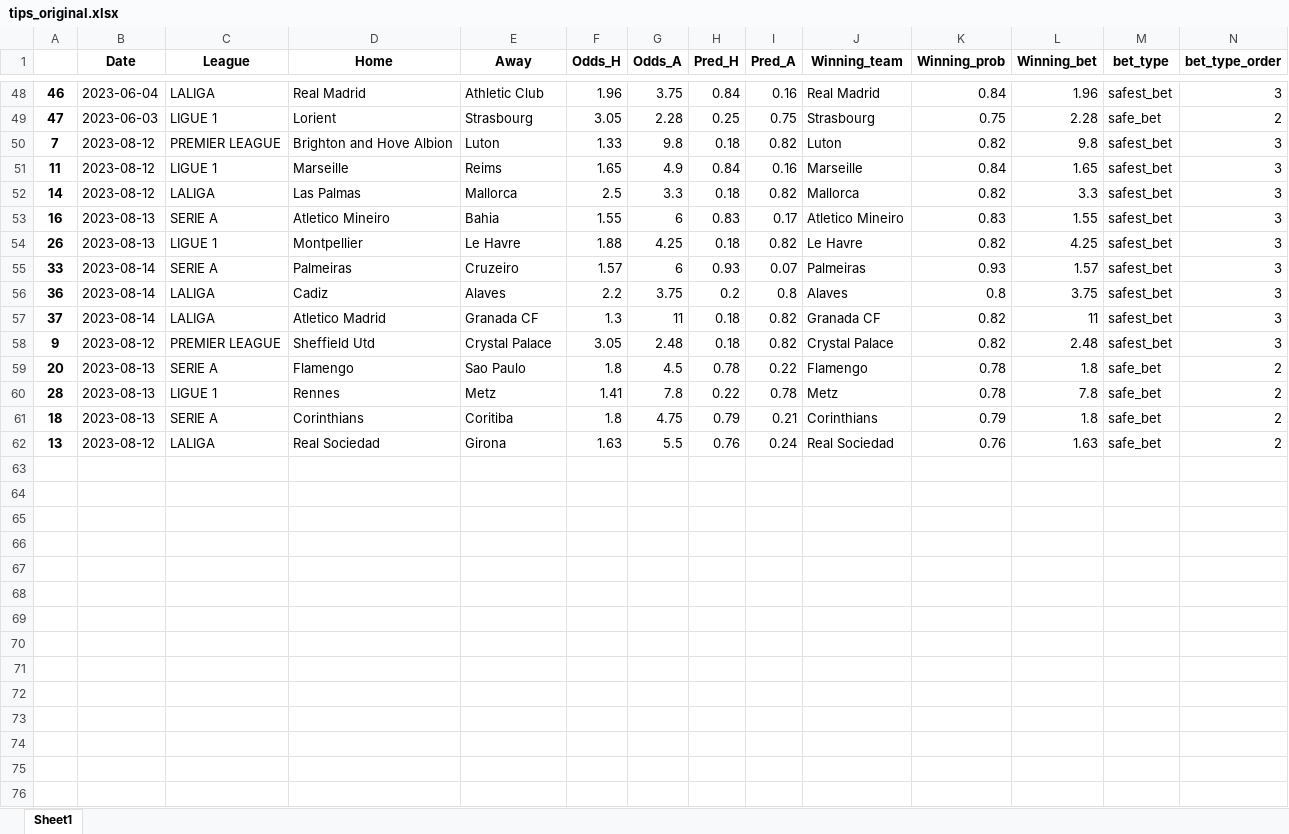
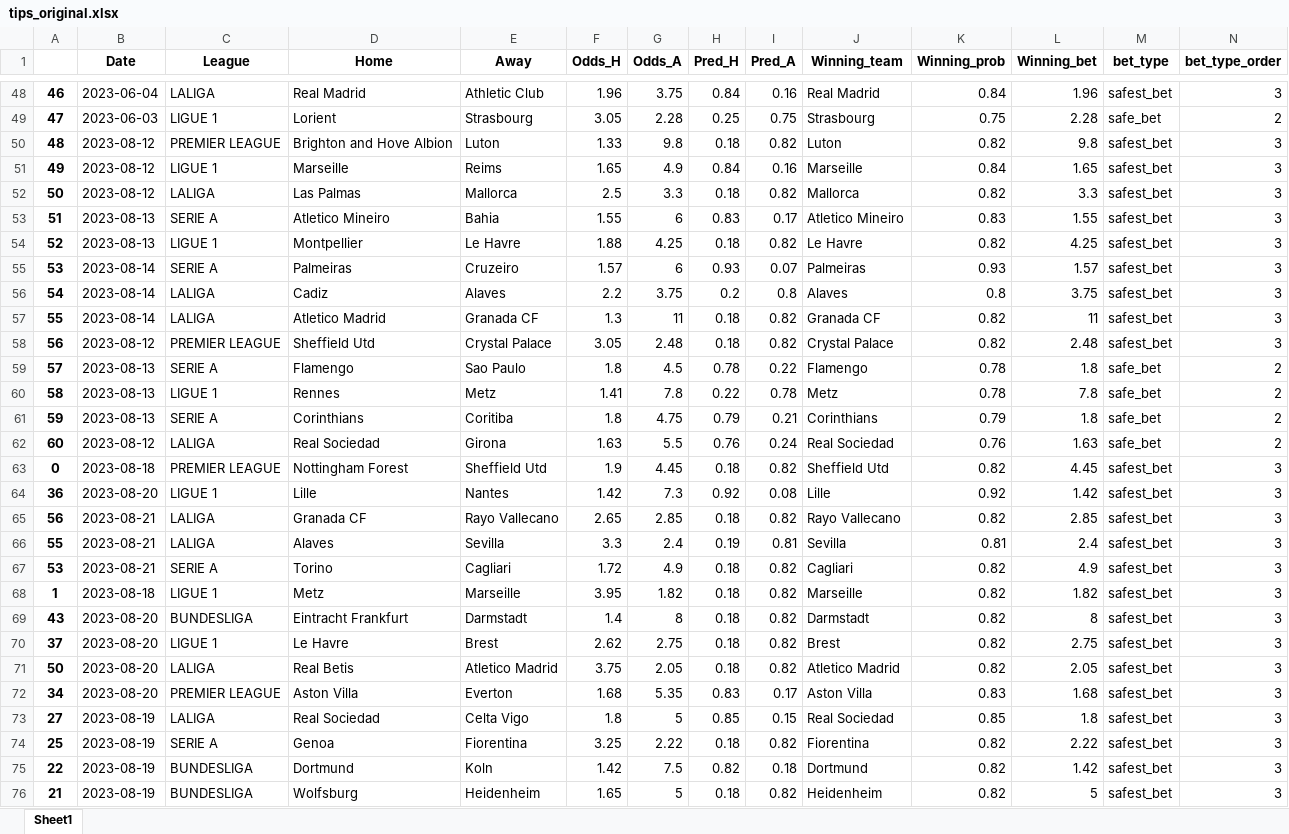
Before and after one commit to alanhassan/soccerprediction, an Excel workbook: tips_original.xlsx, sheet Sheet1, drawn as a sheet; only a part is shown, gaps mark what is left out; values as stored, in another font and other column widths than the file's, no borders; the diff covers the shown part only; the diff names each change by its address in the sheet, - before the commit and + after, or states it on an @@ line.

Commit message:
your commit message

```diff
--- a/tips_original.xlsx (sheet Sheet1)
+++ b/tips_original.xlsx (sheet Sheet1)
-A50: 7
+A50: 48
-A51: 11
+A51: 49
-A52: 14
+A52: 50
-A53: 16
+A53: 51
-A54: 26
+A54: 52
-A55: 33
+A55: 53
-A56: 36
+A56: 54
-A57: 37
+A57: 55
-A58: 9
+A58: 56
-A59: 20
+A59: 57
-A60: 28
+A60: 58
-A61: 18
+A61: 59
-A62: 13
+A62: 60
+row 63: 0 | 2023-08-18 | PREMIER LEAGUE | Nottingham Forest | Sheffield Utd | 1.9 | 4.45 | 0.18 | 0.82 | Sheffield Utd | 0.82 | 4.45 | safest_bet | 3
+row 64: 36 | 2023-08-20 | LIGUE 1 | Lille | Nantes | 1.42 | 7.3 | 0.92 | 0.08 | Lille | 0.92 | 1.42 | safest_bet | 3
+row 65: 56 | 2023-08-21 | LALIGA | Granada CF | Rayo Vallecano | 2.65 | 2.85 | 0.18 | 0.82 | Rayo Vallecano | 0.82 | 2.85 | safest_bet | 3
+row 66: 55 | 2023-08-21 | LALIGA | Alaves | Sevilla | 3.3 | 2.4 | 0.19 | 0.81 | Sevilla | 0.81 | 2.4 | safest_bet | 3
+row 67: 53 | 2023-08-21 | SERIE A | Torino | Cagliari | 1.72 | 4.9 | 0.18 | 0.82 | Cagliari | 0.82 | 4.9 | safest_bet | 3
+row 68: 1 | 2023-08-18 | LIGUE 1 | Metz | Marseille | 3.95 | 1.82 | 0.18 | 0.82 | Marseille | 0.82 | 1.82 | safest_bet | 3
+row 69: 43 | 2023-08-20 | BUNDESLIGA | Eintracht Frankfurt | Darmstadt | 1.4 | 8 | 0.18 | 0.82 | Darmstadt | 0.82 | 8 | safest_bet | 3
+row 70: 37 | 2023-08-20 | LIGUE 1 | Le Havre | Brest | 2.62 | 2.75 | 0.18 | 0.82 | Brest | 0.82 | 2.75 | safest_bet | 3
+row 71: 50 | 2023-08-20 | LALIGA | Real Betis | Atletico Madrid | 3.75 | 2.05 | 0.18 | 0.82 | Atletico Madrid | 0.82 | 2.05 | safest_bet | 3
+row 72: 34 | 2023-08-20 | PREMIER LEAGUE | Aston Villa | Everton | 1.68 | 5.35 | 0.83 | 0.17 | Aston Villa | 0.83 | 1.68 | safest_bet | 3
+row 73: 27 | 2023-08-19 | LALIGA | Real Sociedad | Celta Vigo | 1.8 | 5 | 0.85 | 0.15 | Real Sociedad | 0.85 | 1.8 | safest_bet | 3
+row 74: 25 | 2023-08-19 | SERIE A | Genoa | Fiorentina | 3.25 | 2.22 | 0.18 | 0.82 | Fiorentina | 0.82 | 2.22 | safest_bet | 3
+row 75: 22 | 2023-08-19 | BUNDESLIGA | Dortmund | Koln | 1.42 | 7.5 | 0.82 | 0.18 | Dortmund | 0.82 | 1.42 | safest_bet | 3
+row 76: 21 | 2023-08-19 | BUNDESLIGA | Wolfsburg | Heidenheim | 1.65 | 5 | 0.18 | 0.82 | Heidenheim | 0.82 | 5 | safest_bet | 3
```
Also changed, not shown: 6 added rows elsewhere in this sheet.
